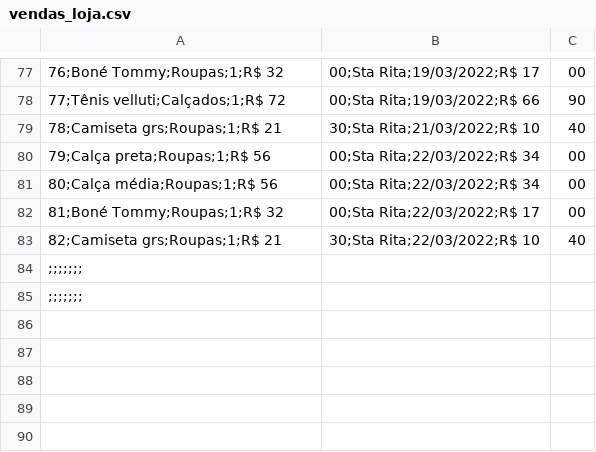
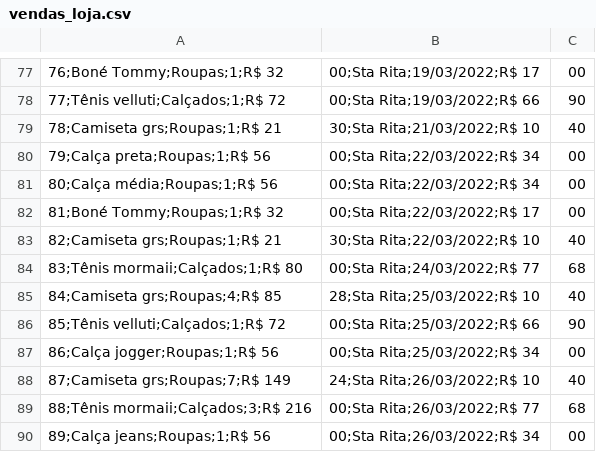
Before and after one commit to alexandresimoesf/lojaDados, a CSV file: vendas_loja.csv, drawn as a sheet; only a part is shown, gaps mark what is left out.

Commit message:
vendas_loja.csv

```diff
--- a/vendas_loja.csv
+++ b/vendas_loja.csv
@@ -83,3 +83,8 @@
 82;Camiseta grs;Roupas;1;R$ 21,30;Sta Rita;22/03/2022;R$ 10,40
-;;;;;;;
-;;;;;;;
+83;Tênis mormaii;Calçados;1;R$ 80,00;Sta Rita;24/03/2022;R$ 77,68
+84;Camiseta grs;Roupas;4;R$ 85,28;Sta Rita;25/03/2022;R$ 10,40
+85;Tênis velluti;Calçados;1;R$ 72,00;Sta Rita;25/03/2022;R$ 66,90
+86;Calça jogger;Roupas;1;R$ 56,00;Sta Rita;25/03/2022;R$ 34,00
+87;Camiseta grs;Roupas;7;R$ 149,24;Sta Rita;26/03/2022;R$ 10,40
+88;Tênis mormaii;Calçados;3;R$ 216,00;Sta Rita;26/03/2022;R$ 77,68
+89;Calça jeans;Roupas;1;R$ 56,00;Sta Rita;26/03/2022;R$ 34,00
```
Also changed, not shown: 1 other file.
